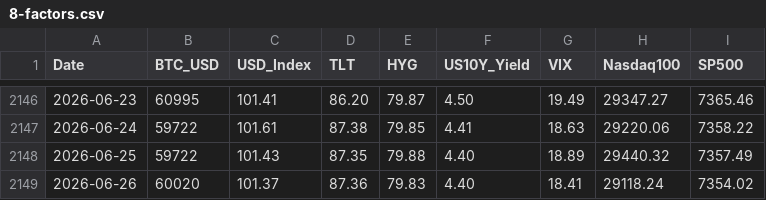
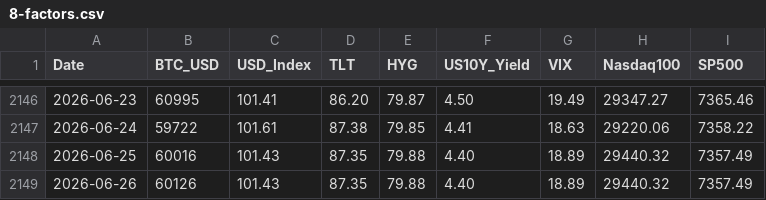
Before and after one commit to edwardchin811227/usmarket, a CSV file: data/8-factors.csv, drawn as a sheet; only a part is shown, gaps mark what is left out.

Commit message:
data: sync 8-factors 2026-06-27 22:40:34

```diff
--- a/data/8-factors.csv
+++ b/data/8-factors.csv
@@ -2147,3 +2147,3 @@ Date,BTC_USD,USD_Index,TLT,HYG,US10Y_Yield,VIX,Nasdaq100,SP500
 2026-06-24,59722,101.61,87.38,79.85,4.41,18.63,29220.06,7358.22
-2026-06-25,59722,101.43,87.35,79.88,4.40,18.89,29440.32,7357.49
-2026-06-26,60020,101.37,87.36,79.83,4.40,18.41,29118.24,7354.02
+2026-06-25,60016,101.43,87.35,79.88,4.40,18.89,29440.32,7357.49
+2026-06-26,60126,101.43,87.35,79.88,4.40,18.89,29440.32,7357.49
```
